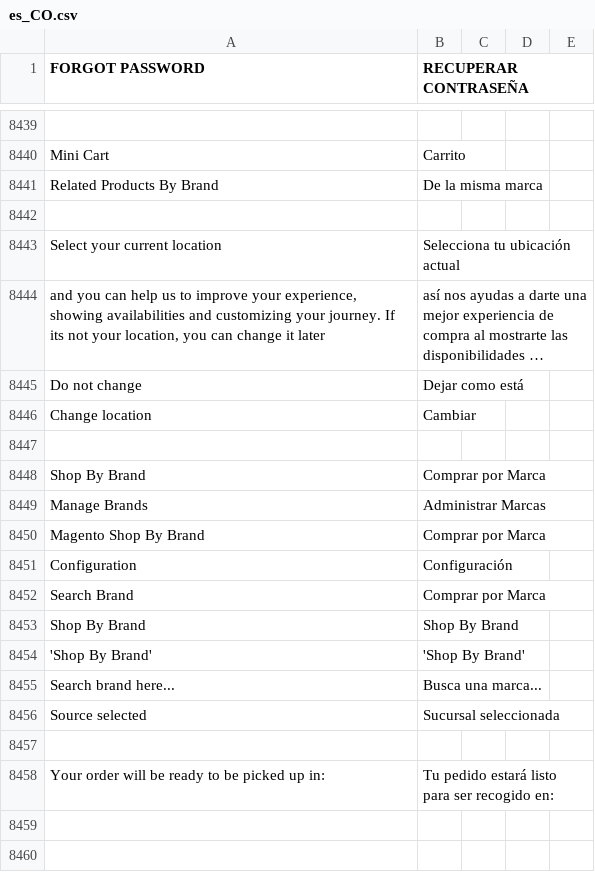
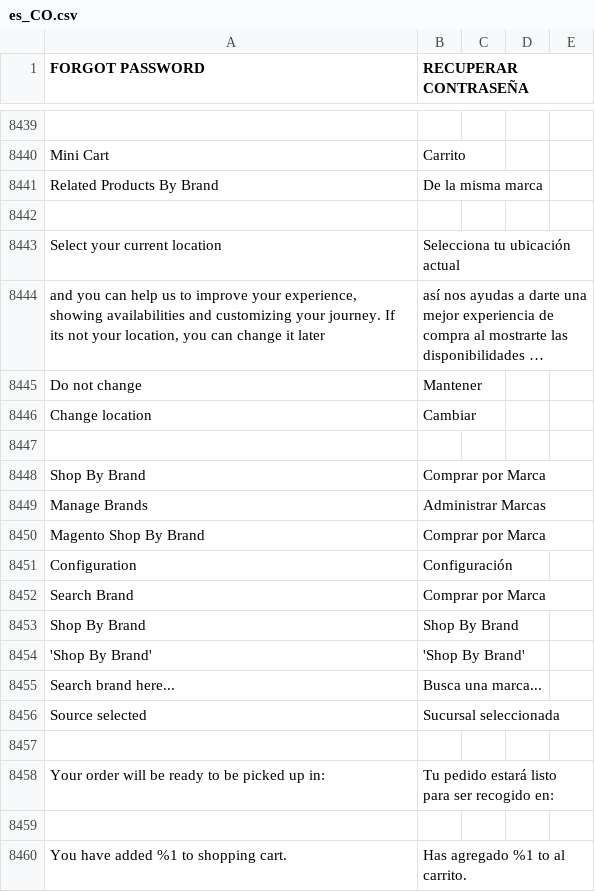
Before and after one commit to Ed-ward-Go/toscana, a CSV file: app/i18n/Aventi/es_co/es_CO.csv, drawn as a sheet; only a part is shown, gaps mark what is left out; long unchanged cells end in …; the diff names each change by its address in the sheet, - before the commit and + after, or states it on an @@ line.

Commit message:
Checkout Sources, Forgot Password, PopupLocation

```diff
--- a/app/i18n/Aventi/es_co/es_CO.csv
+++ b/app/i18n/Aventi/es_co/es_CO.csv
-B8445 (RECUPERAR CONTRASEÑA): Dejar como está
+B8445 (RECUPERAR CONTRASEÑA): Mantener
+row 8459: (empty)
+row 8460: You have added %1 to shopping cart. | Has agregado %1 to al carrito.
```
Also changed, not shown: 3 other files.
